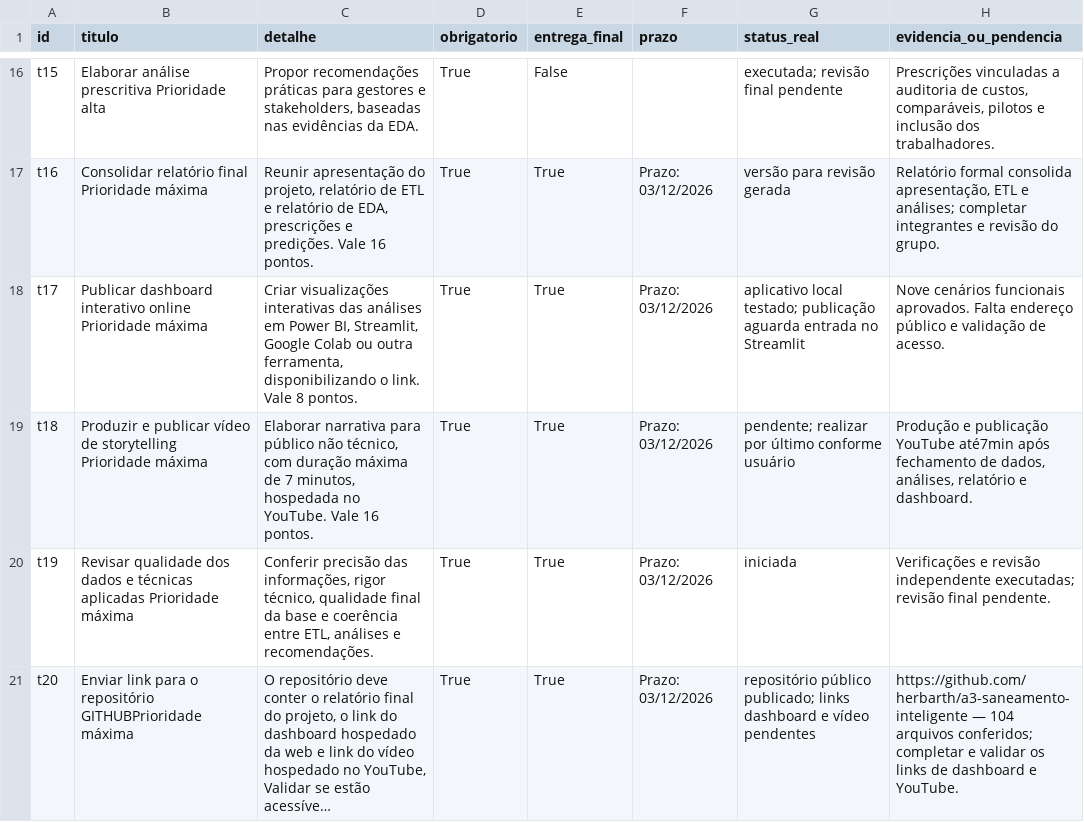
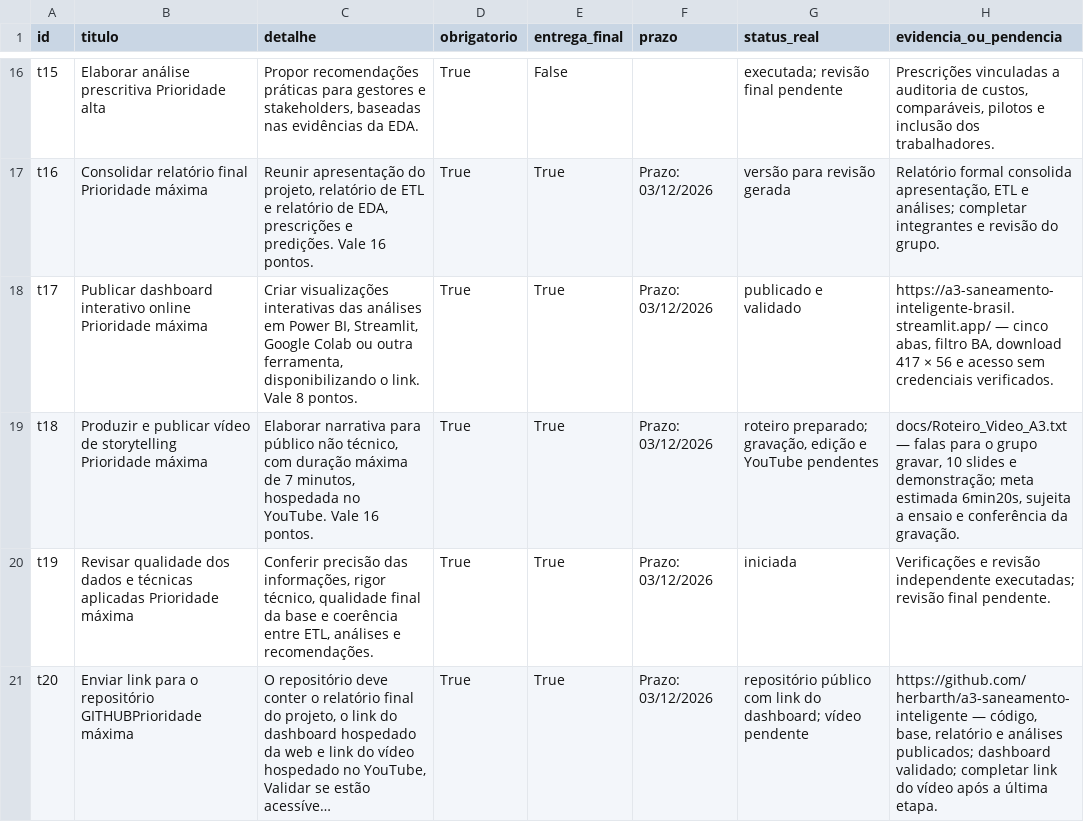
Before and after one commit to herbarth/a3-saneamento-inteligente, a CSV file: docs/acompanhamento_a3.csv, drawn as a sheet; only a part is shown, gaps mark what is left out; long unchanged cells end in …; the diff names each change by its address in the sheet, - before the commit and + after, or states it on an @@ line.

Commit message:
Disponibiliza painel validado e atualiza relatório, roteiro e checklist

```diff
--- a/docs/acompanhamento_a3.csv
+++ b/docs/acompanhamento_a3.csv
-G18 (status_real): aplicativo local testado; publicação aguarda entrada no Streamlit
+G18 (status_real): publicado e validado
-H18 (evidencia_ou_pendencia): Nove cenários funcionais aprovados. Falta endereço público e validação de acesso.
+H18 (evidencia_ou_pendencia): https://a3-saneamento-inteligente-brasil.streamlit.app/ — cinco abas, filtro BA, download 417 × 56 e acesso sem credenciais verificados.
-G19 (status_real): pendente; realizar por último conforme usuário
+G19 (status_real): roteiro preparado; gravação, edição e YouTube pendentes
-H19 (evidencia_ou_pendencia): Produção e publicação YouTube até7min após fechamento de dados, análises, relatório e dashboard.
+H19 (evidencia_ou_pendencia): docs/Roteiro_Video_A3.txt — falas para o grupo gravar, 10 slides e demonstração; meta estimada 6min20s, sujeita a ensaio e conferência da gravação.
-G21 (status_real): repositório público publicado; links dashboard e vídeo pendentes
+G21 (status_real): repositório público com link do dashboard; vídeo pendente
-H21 (evidencia_ou_pendencia): https://github.com/herbarth/a3-saneamento-inteligente — 104 arquivos conferidos; completar e validar os links de dashboard e YouTube.
+H21 (evidencia_ou_pendencia): https://github.com/herbarth/a3-saneamento-inteligente — código, base, relatório e análises publicados; dashboard validado; completar link do vídeo após a última etapa.
```
Also changed, not shown: 13 other files.
